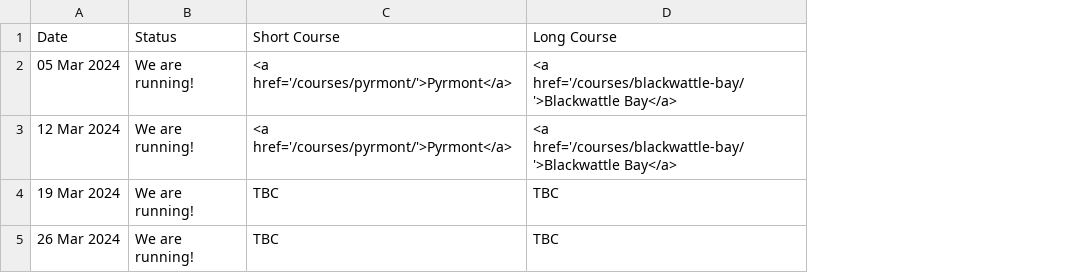
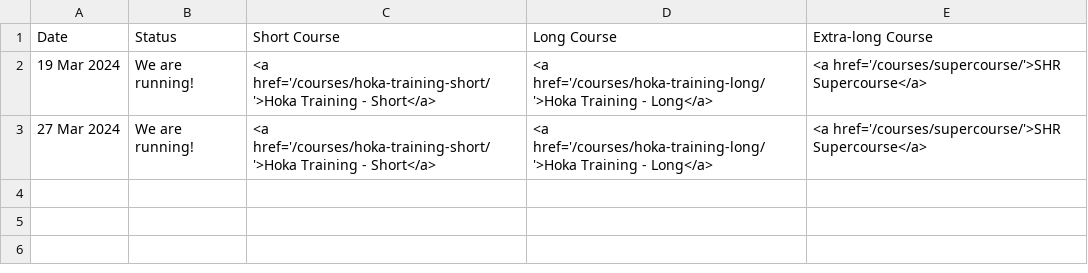
Before and after one commit to rwkura/rwkura.github.io, a CSV file: _data/dates.csv, drawn as a sheet; removed rows and columns are numbered as before the commit, all else as after; the diff names each change by its address in the sheet, - before the commit and + after, or states it on an @@ line.

Commit message:
course update

```diff
--- a/_data/dates.csv
+++ b/_data/dates.csv
+column E (Extra-long Course), row 2: <a href='/courses/supercourse/'>SHR Supercourse</a>
-row 2: 05 Mar 2024 | We are running! | <a href='/courses/pyrmont/'>Pyrmont</a> | <a href='/courses/blackwattle-bay/'>Blackwattle Bay</a>
-row 3: 12 Mar 2024 | We are running! | <a href='/courses/pyrmont/'>Pyrmont</a> | <a href='/courses/blackwattle-bay/'>Blackwattle Bay</a>
-C2 (Short Course): TBC
+C2 (Short Course): <a href='/courses/hoka-training-short/'>Hoka Training - Short</a>
-D2 (Long Course): TBC
+D2 (Long Course): <a href='/courses/hoka-training-long/'>Hoka Training - Long</a>
-row 5: 26 Mar 2024 | We are running! | TBC | TBC
+row 3: 27 Mar 2024 | We are running! | <a href='/courses/hoka-training-short/'>Hoka Training - Short</a> | <a href='/courses/hoka-training-long/'>Hoka Training - Long</a> | <a href='/courses/supercourse/'>SHR Supercourse</a>
```
Also changed, not shown: 6 other files.
